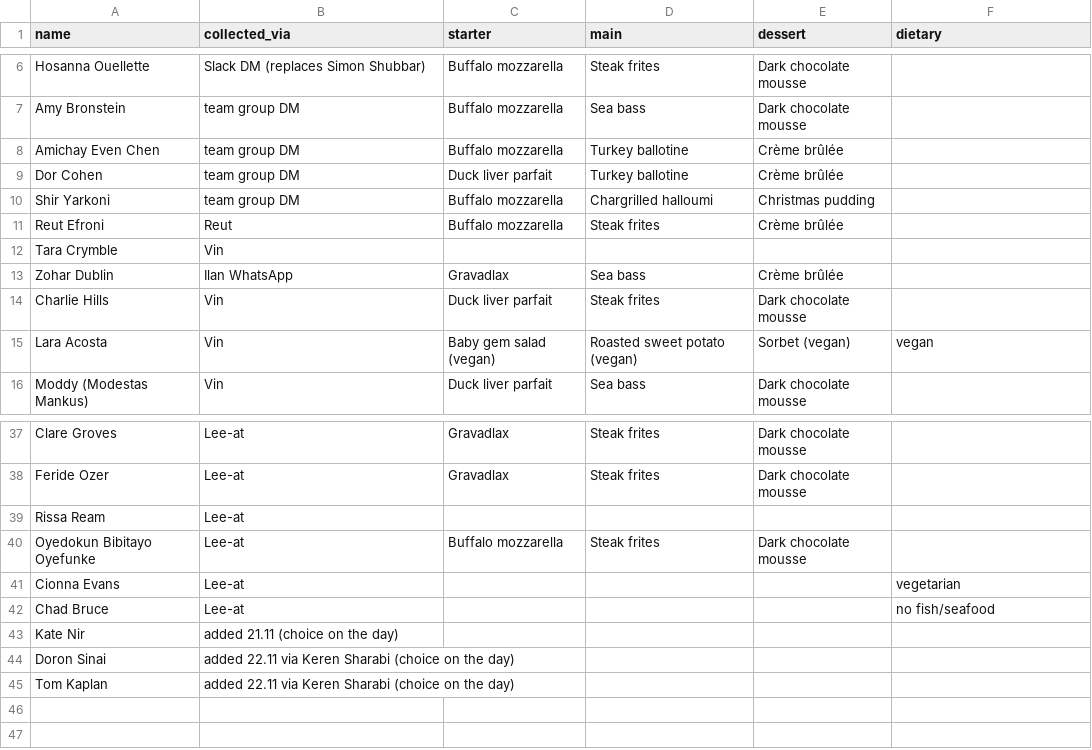
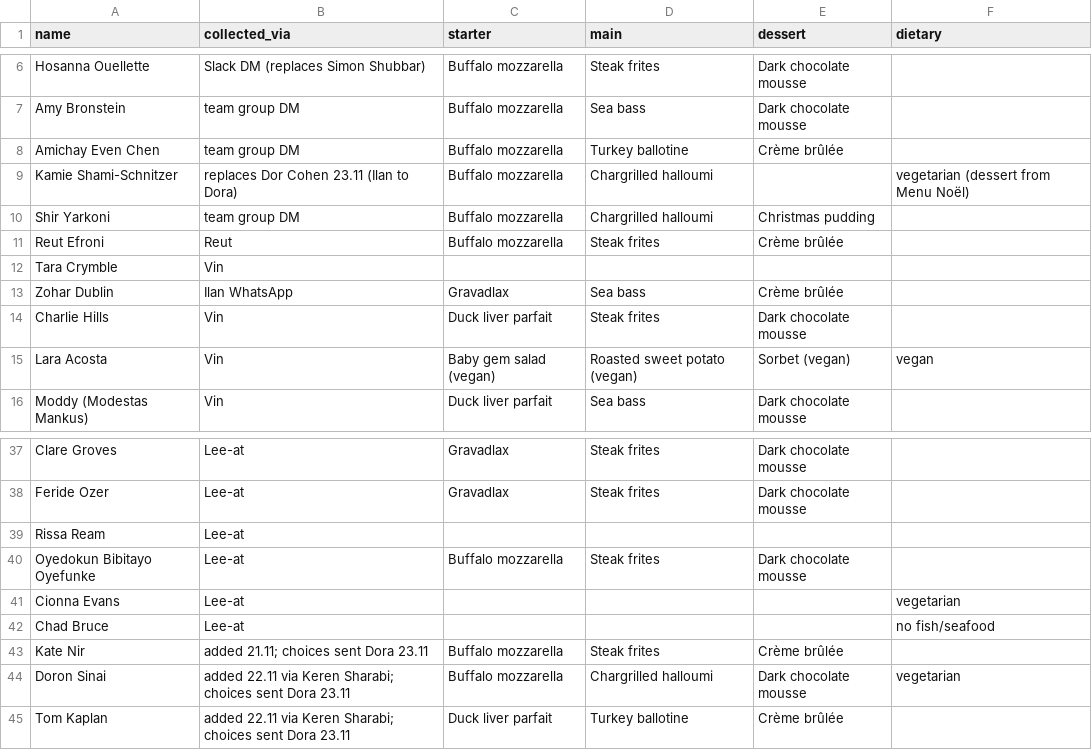
Before and after one commit to ilanmn-sys/BrieFing, a CSV file: templates/london-dinner-preorders.csv, drawn as a sheet; only a part is shown, gaps mark what is left out.

```diff
--- a/templates/london-dinner-preorders.csv
+++ b/templates/london-dinner-preorders.csv
@@ -8,3 +8,3 @@ Amy Bronstein,team group DM,Buffalo mozzarella,Sea bass,Dark chocolate mousse,
 Amichay Even Chen,team group DM,Buffalo mozzarella,Turkey ballotine,Crème brûlée,
-Dor Cohen,team group DM,Duck liver parfait,Turkey ballotine,Crème brûlée,
+Kamie Shami-Schnitzer,replaces Dor Cohen 23.11 (Ilan to Dora),Buffalo mozzarella,Chargrilled halloumi,,vegetarian (dessert from Menu Noël)
 Shir Yarkoni,team group DM,Buffalo mozzarella,Chargrilled halloumi,Christmas pudding,
@@ -42,4 +42,4 @@ Cionna Evans,Lee-at,,,,vegetarian
 Chad Bruce,Lee-at,,,,no fish/seafood
-Kate Nir,added 21.11 (choice on the day),,,,
-Doron Sinai,added 22.11 via Keren Sharabi (choice on the day),,,,
-Tom Kaplan,added 22.11 via Keren Sharabi (choice on the day),,,,
+Kate Nir,added 21.11; choices sent Dora 23.11,Buffalo mozzarella,Steak frites,Crème brûlée,
+Doron Sinai,added 22.11 via Keren Sharabi; choices sent Dora 23.11,Buffalo mozzarella,Chargrilled halloumi,Dark chocolate mousse,vegetarian
+Tom Kaplan,added 22.11 via Keren Sharabi; choices sent Dora 23.11,Duck liver parfait,Turkey ballotine,Crème brûlée,
```
Also changed, not shown: 3 other files.
